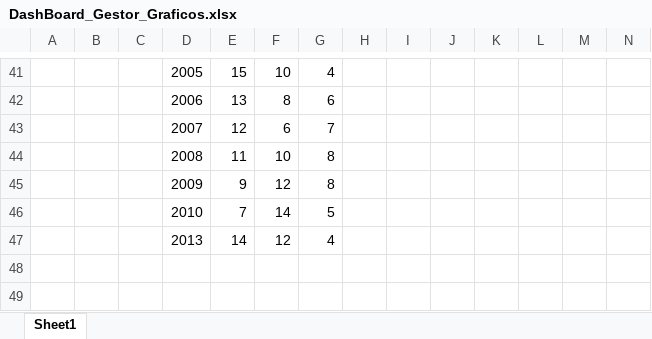
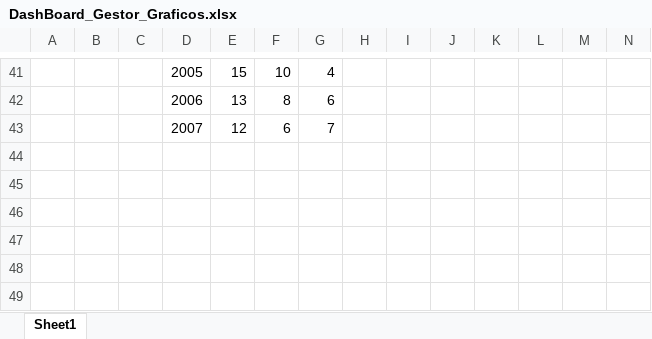
Before and after one commit to PPinto22/DataWarehouse, an Excel workbook: Diagramas_Figuras/DashBoard/DashBoard_Gestor_Graficos.xlsx, sheet Sheet1, drawn as a sheet; only a part is shown, gaps mark what is left out; values as stored, in another font and other column widths than the file's, no borders; charts and pictures not drawn; rows hold the shown columns only; the diff names each change by its address in the sheet, - before the commit and + after, or states it on an @@ line.

Commit message:
Diagramas

```diff
--- a/Diagramas_Figuras/DashBoard/DashBoard_Gestor_Graficos.xlsx (sheet Sheet1)
+++ b/Diagramas_Figuras/DashBoard/DashBoard_Gestor_Graficos.xlsx (sheet Sheet1)
-row 44:  |  |  | 2008 | 11 | 10 | 8
+row 44: (empty)
-row 45:  |  |  | 2009 | 9 | 12 | 8
+row 45: (empty)
-row 46:  |  |  | 2010 | 7 | 14 | 5
+row 46: (empty)
-row 47:  |  |  | 2013 | 14 | 12 | 4
+row 47: (empty)
```
Also changed, not shown: charts or pictures, 2 other files.
